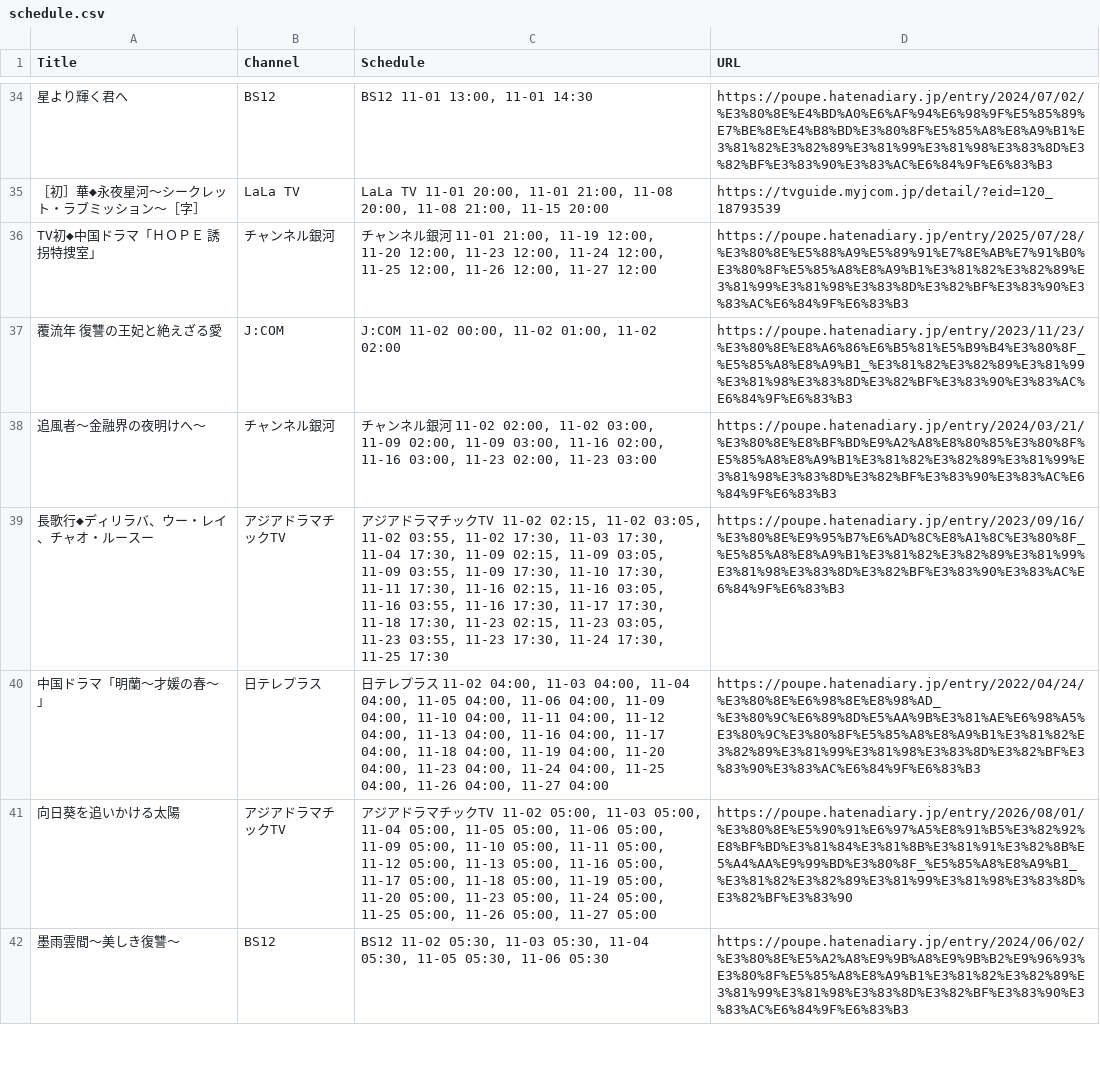
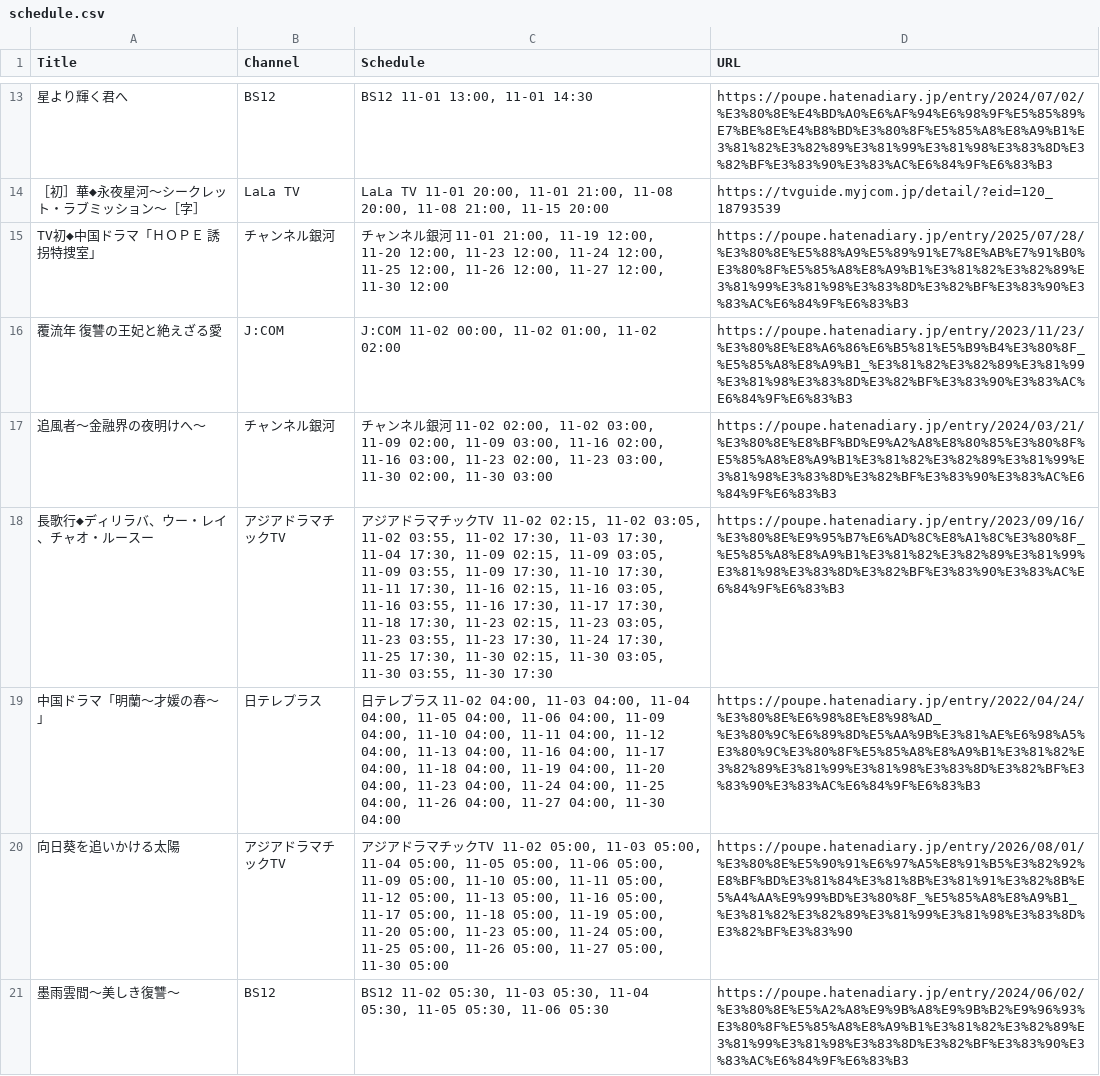
Before and after one commit to huazishanben7-afk/china-drama-app, a CSV file: public/data/schedule.csv, drawn as a sheet; only a part is shown, gaps mark what is left out; addresses are those after the commit; the diff covers the shown part only; the diff names each change by its address in the sheet, - before the commit and + after, or states it on an @@ line.

```diff
--- a/public/data/schedule.csv
+++ b/public/data/schedule.csv
-C15 (Schedule): …12:00, 11-27 12:00
+C15 (Schedule): …12:00, 11-27 12:00, 11-30 12:00
-C17 (Schedule): …02:00, 11-23 03:00
+C17 (Schedule): …02:00, 11-23 03:00, 11-30 02:00, 11-30 03:00
-C18 (Schedule): …17:30, 11-25 17:30
+C18 (Schedule): …17:30, 11-25 17:30, 11-30 02:15, 11-30 03:05, 11-30 03:55, 11-30 17:30
-C19 (Schedule): …04:00, 11-27 04:00
+C19 (Schedule): …04:00, 11-27 04:00, 11-30 04:00
-C20 (Schedule): …05:00, 11-27 05:00
+C20 (Schedule): …05:00, 11-27 05:00, 11-30 05:00
```
Also changed, not shown: 21 added rows, 21 removed rows and 11 edited cells elsewhere in this file, 1 other file.
